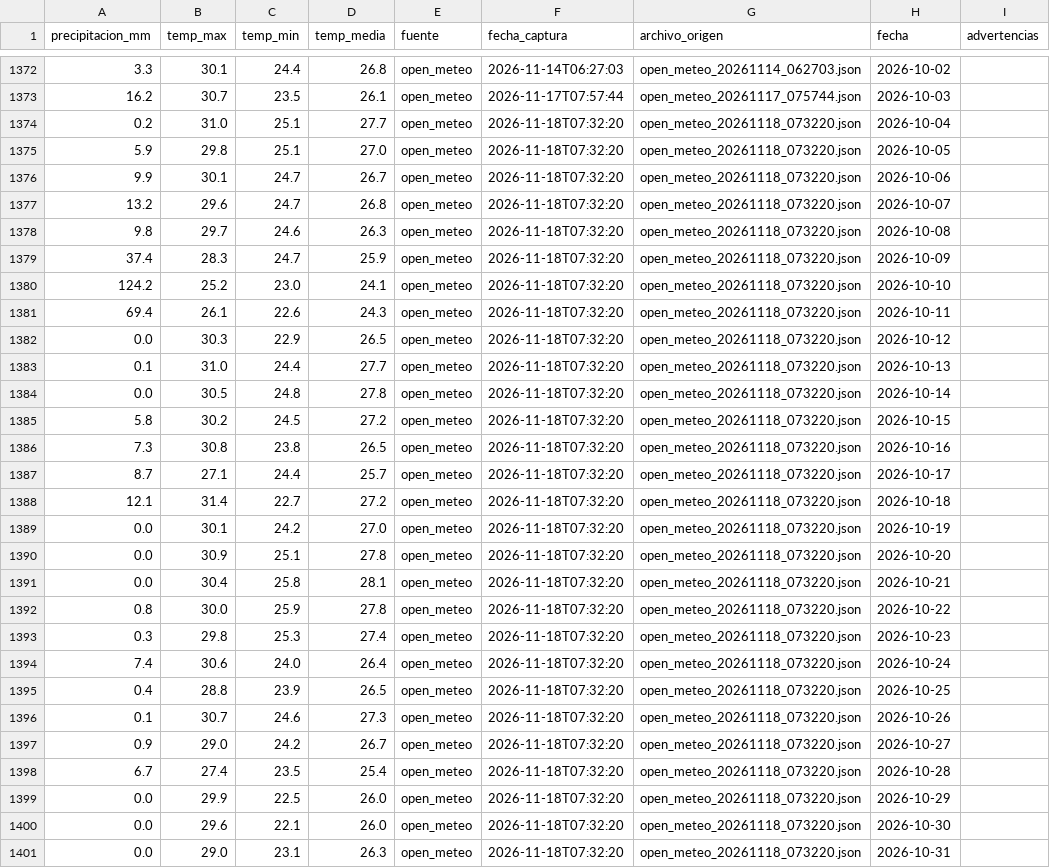
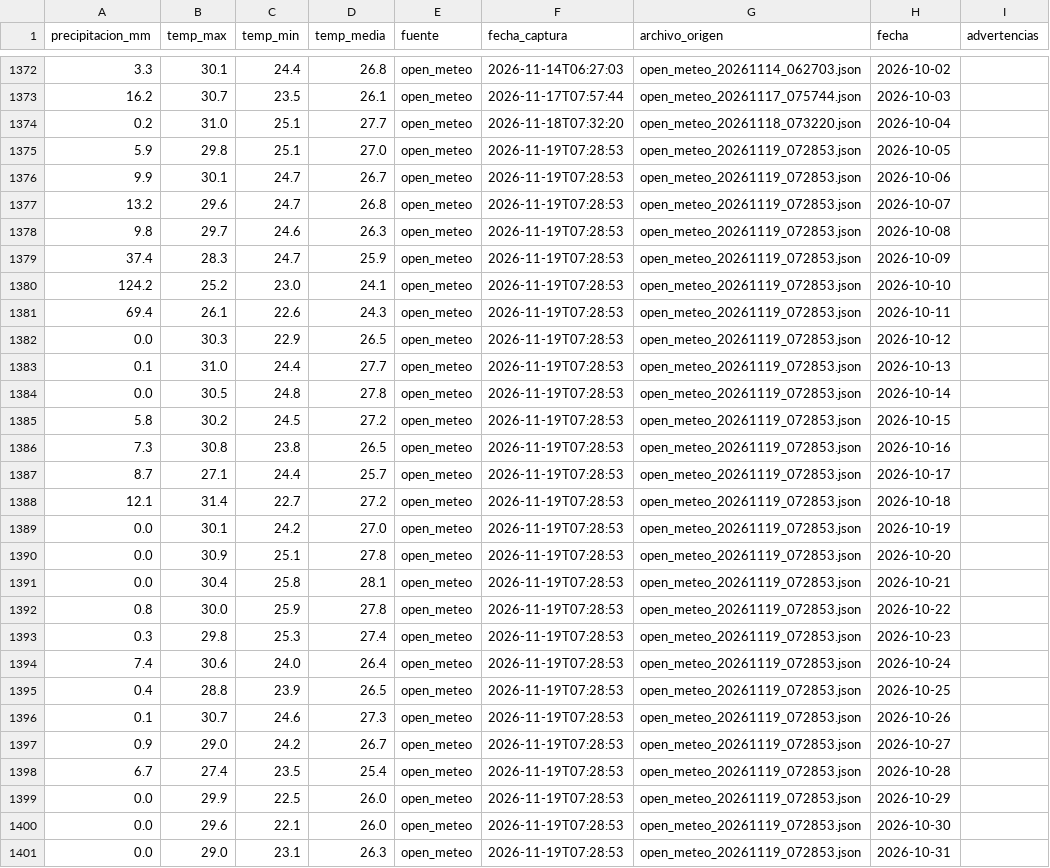
Before and after one commit to estrecard/Proyecto_Limones, a CSV file: data/silver/open_meteo.csv, drawn as a sheet; only a part is shown, gaps mark what is left out; the diff covers the shown part only.

```diff
--- a/data/silver/open_meteo.csv
+++ b/data/silver/open_meteo.csv
@@ -1374,28 +1374,28 @@
 0.2,31.0,25.1,27.7,open_meteo,2026-11-18T07:32:20,open_meteo_20261118_073220.json,2026-10-04,
-5.9,29.8,25.1,27.0,open_meteo,2026-11-18T07:32:20,open_meteo_20261118_073220.json,2026-10-05,
-9.9,30.1,24.7,26.7,open_meteo,2026-11-18T07:32:20,open_meteo_20261118_073220.json,2026-10-06,
-13.2,29.6,24.7,26.8,open_meteo,2026-11-18T07:32:20,open_meteo_20261118_073220.json,2026-10-07,
-9.8,29.7,24.6,26.3,open_meteo,2026-11-18T07:32:20,open_meteo_20261118_073220.json,2026-10-08,
-37.4,28.3,24.7,25.9,open_meteo,2026-11-18T07:32:20,open_meteo_20261118_073220.json,2026-10-09,
-124.2,25.2,23.0,24.1,open_meteo,2026-11-18T07:32:20,open_meteo_20261118_073220.json,2026-10-10,
-69.4,26.1,22.6,24.3,open_meteo,2026-11-18T07:32:20,open_meteo_20261118_073220.json,2026-10-11,
-0.0,30.3,22.9,26.5,open_meteo,2026-11-18T07:32:20,open_meteo_20261118_073220.json,2026-10-12,
-0.1,31.0,24.4,27.7,open_meteo,2026-11-18T07:32:20,open_meteo_20261118_073220.json,2026-10-13,
-0.0,30.5,24.8,27.8,open_meteo,2026-11-18T07:32:20,open_meteo_20261118_073220.json,2026-10-14,
-5.8,30.2,24.5,27.2,open_meteo,2026-11-18T07:32:20,open_meteo_20261118_073220.json,2026-10-15,
-7.3,30.8,23.8,26.5,open_meteo,2026-11-18T07:32:20,open_meteo_20261118_073220.json,2026-10-16,
-8.7,27.1,24.4,25.7,open_meteo,2026-11-18T07:32:20,open_meteo_20261118_073220.json,2026-10-17,
-12.1,31.4,22.7,27.2,open_meteo,2026-11-18T07:32:20,open_meteo_20261118_073220.json,2026-10-18,
-0.0,30.1,24.2,27.0,open_meteo,2026-11-18T07:32:20,open_meteo_20261118_073220.json,2026-10-19,
-0.0,30.9,25.1,27.8,open_meteo,2026-11-18T07:32:20,open_meteo_20261118_073220.json,2026-10-20,
-0.0,30.4,25.8,28.1,open_meteo,2026-11-18T07:32:20,open_meteo_20261118_073220.json,2026-10-21,
-0.8,30.0,25.9,27.8,open_meteo,2026-11-18T07:32:20,open_meteo_20261118_073220.json,2026-10-22,
-0.3,29.8,25.3,27.4,open_meteo,2026-11-18T07:32:20,open_meteo_20261118_073220.json,2026-10-23,
-7.4,30.6,24.0,26.4,open_meteo,2026-11-18T07:32:20,open_meteo_20261118_073220.json,2026-10-24,
-0.4,28.8,23.9,26.5,open_meteo,2026-11-18T07:32:20,open_meteo_20261118_073220.json,2026-10-25,
-0.1,30.7,24.6,27.3,open_meteo,2026-11-18T07:32:20,open_meteo_20261118_073220.json,2026-10-26,
-0.9,29.0,24.2,26.7,open_meteo,2026-11-18T07:32:20,open_meteo_20261118_073220.json,2026-10-27,
-6.7,27.4,23.5,25.4,open_meteo,2026-11-18T07:32:20,open_meteo_20261118_073220.json,2026-10-28,
-0.0,29.9,22.5,26.0,open_meteo,2026-11-18T07:32:20,open_meteo_20261118_073220.json,2026-10-29,
-0.0,29.6,22.1,26.0,open_meteo,2026-11-18T07:32:20,open_meteo_20261118_073220.json,2026-10-30,
-0.0,29.0,23.1,26.3,open_meteo,2026-11-18T07:32:20,open_meteo_20261118_073220.json,2026-10-31,
+5.9,29.8,25.1,27.0,open_meteo,2026-11-19T07:28:53,open_meteo_20261119_072853.json,2026-10-05,
+9.9,30.1,24.7,26.7,open_meteo,2026-11-19T07:28:53,open_meteo_20261119_072853.json,2026-10-06,
+13.2,29.6,24.7,26.8,open_meteo,2026-11-19T07:28:53,open_meteo_20261119_072853.json,2026-10-07,
+9.8,29.7,24.6,26.3,open_meteo,2026-11-19T07:28:53,open_meteo_20261119_072853.json,2026-10-08,
+37.4,28.3,24.7,25.9,open_meteo,2026-11-19T07:28:53,open_meteo_20261119_072853.json,2026-10-09,
+124.2,25.2,23.0,24.1,open_meteo,2026-11-19T07:28:53,open_meteo_20261119_072853.json,2026-10-10,
+69.4,26.1,22.6,24.3,open_meteo,2026-11-19T07:28:53,open_meteo_20261119_072853.json,2026-10-11,
+0.0,30.3,22.9,26.5,open_meteo,2026-11-19T07:28:53,open_meteo_20261119_072853.json,2026-10-12,
+0.1,31.0,24.4,27.7,open_meteo,2026-11-19T07:28:53,open_meteo_20261119_072853.json,2026-10-13,
+0.0,30.5,24.8,27.8,open_meteo,2026-11-19T07:28:53,open_meteo_20261119_072853.json,2026-10-14,
+5.8,30.2,24.5,27.2,open_meteo,2026-11-19T07:28:53,open_meteo_20261119_072853.json,2026-10-15,
+7.3,30.8,23.8,26.5,open_meteo,2026-11-19T07:28:53,open_meteo_20261119_072853.json,2026-10-16,
+8.7,27.1,24.4,25.7,open_meteo,2026-11-19T07:28:53,open_meteo_20261119_072853.json,2026-10-17,
+12.1,31.4,22.7,27.2,open_meteo,2026-11-19T07:28:53,open_meteo_20261119_072853.json,2026-10-18,
+0.0,30.1,24.2,27.0,open_meteo,2026-11-19T07:28:53,open_meteo_20261119_072853.json,2026-10-19,
+0.0,30.9,25.1,27.8,open_meteo,2026-11-19T07:28:53,open_meteo_20261119_072853.json,2026-10-20,
+0.0,30.4,25.8,28.1,open_meteo,2026-11-19T07:28:53,open_meteo_20261119_072853.json,2026-10-21,
+0.8,30.0,25.9,27.8,open_meteo,2026-11-19T07:28:53,open_meteo_20261119_072853.json,2026-10-22,
+0.3,29.8,25.3,27.4,open_meteo,2026-11-19T07:28:53,open_meteo_20261119_072853.json,2026-10-23,
+7.4,30.6,24.0,26.4,open_meteo,2026-11-19T07:28:53,open_meteo_20261119_072853.json,2026-10-24,
+0.4,28.8,23.9,26.5,open_meteo,2026-11-19T07:28:53,open_meteo_20261119_072853.json,2026-10-25,
+0.1,30.7,24.6,27.3,open_meteo,2026-11-19T07:28:53,open_meteo_20261119_072853.json,2026-10-26,
+0.9,29.0,24.2,26.7,open_meteo,2026-11-19T07:28:53,open_meteo_20261119_072853.json,2026-10-27,
+6.7,27.4,23.5,25.4,open_meteo,2026-11-19T07:28:53,open_meteo_20261119_072853.json,2026-10-28,
+0.0,29.9,22.5,26.0,open_meteo,2026-11-19T07:28:53,open_meteo_20261119_072853.json,2026-10-29,
+0.0,29.6,22.1,26.0,open_meteo,2026-11-19T07:28:53,open_meteo_20261119_072853.json,2026-10-30,
+0.0,29.0,23.1,26.3,open_meteo,2026-11-19T07:28:53,open_meteo_20261119_072853.json,2026-10-31,
```
Also changed, not shown: 1 added row and 26 edited cells elsewhere in this file, data/gold/limon_semanal_nacional.csv, data/quarantine/sniim_cuarentena.csv, 36 other files.
